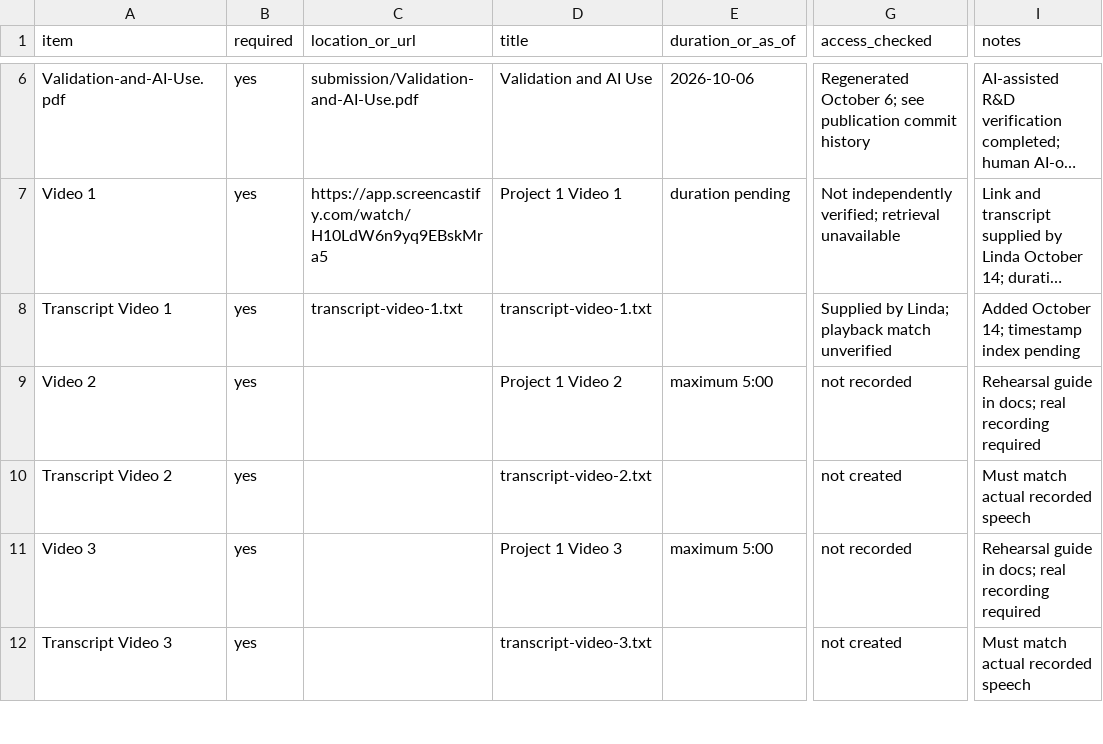
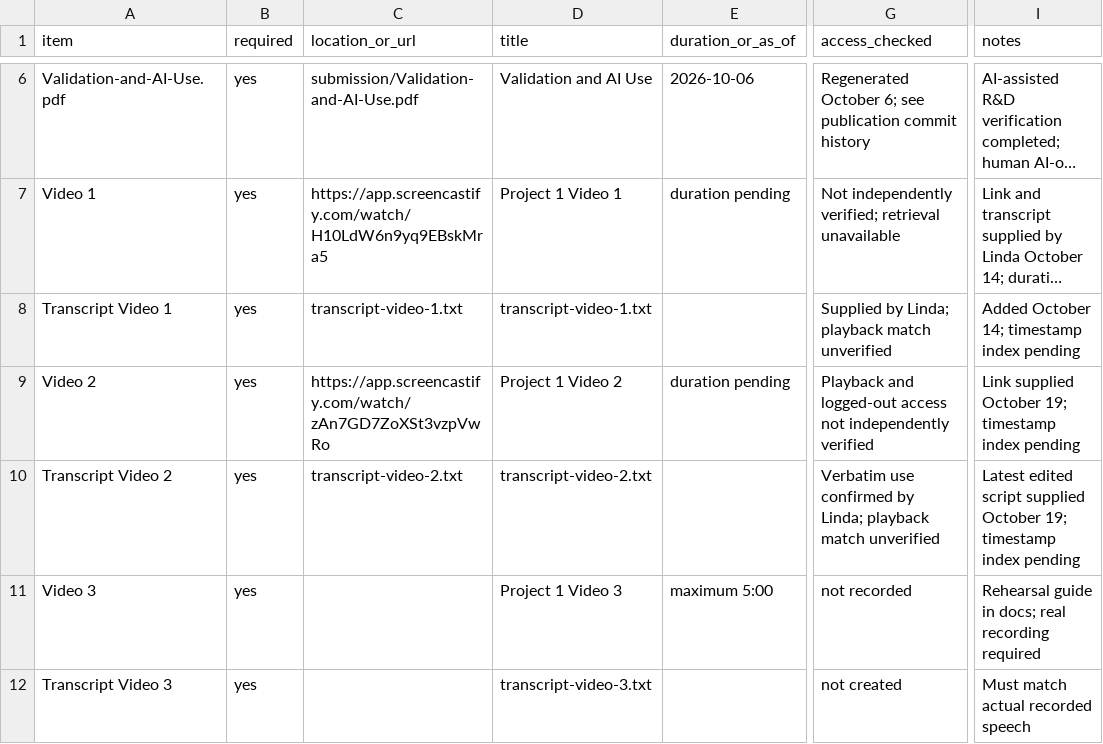
Before and after one commit to llindali/project-1, a CSV file: submission/submission-manifest.csv, drawn as a sheet; only a part is shown, gaps mark what is left out; long unchanged cells end in …; the diff names each change by its address in the sheet, - before the commit and + after, or states it on an @@ line.

Commit message:
Record Video 2 link and supplied transcript; retain pending viewing checks

```diff
--- a/submission/submission-manifest.csv
+++ b/submission/submission-manifest.csv
-C9 (location_or_url): (empty)
+C9 (location_or_url): https://app.screencastify.com/watch/zAn7GD7ZoXSt3vzpVwRo
-E9 (duration_or_as_of): maximum 5:00
+E9 (duration_or_as_of): duration pending
-G9 (access_checked): not recorded
+G9 (access_checked): Playback and logged-out access not independently verified
-I9 (notes): Rehearsal guide in docs; real recording required
+I9 (notes): Link supplied October 19; timestamp index pending
-C10 (location_or_url): (empty)
+C10 (location_or_url): transcript-video-2.txt
-G10 (access_checked): not created
+G10 (access_checked): Verbatim use confirmed by Linda; playback match unverified
-I10 (notes): Must match actual recorded speech
+I10 (notes): Latest edited script supplied October 19; timestamp index pending
```
